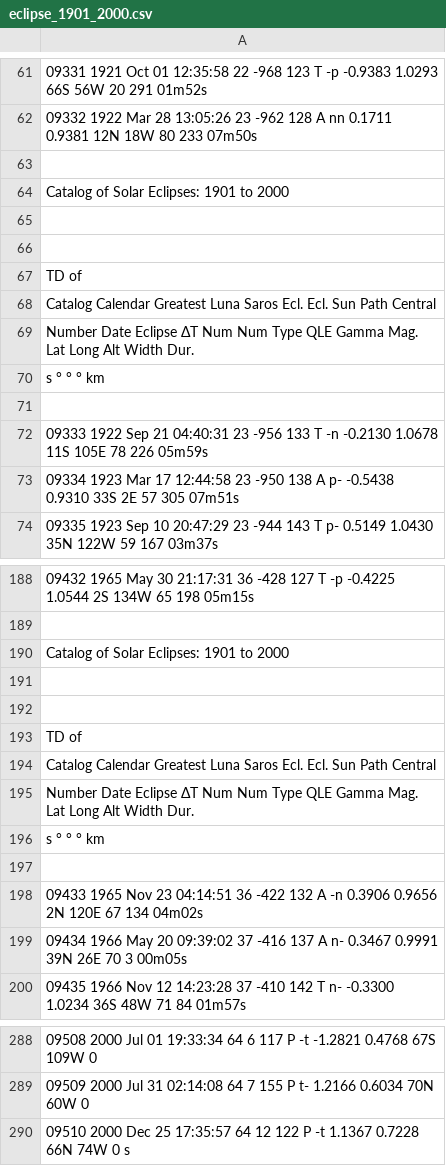
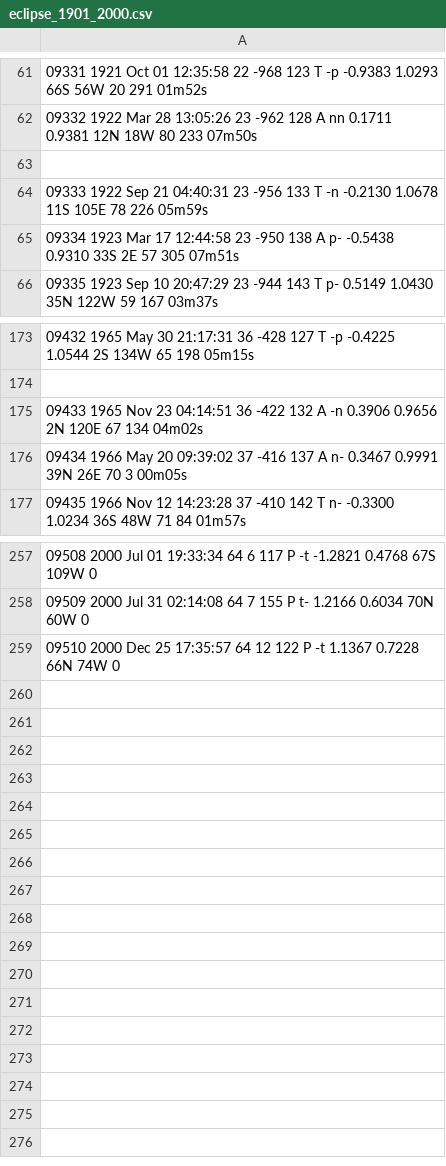
Before and after one commit to reykjalin/Gagnavinnsla, a CSV file: lokaverkefni/eclipse_1901_2000.csv, drawn as a sheet; only a part is shown, gaps mark what is left out; removed rows and columns are numbered as before the commit, all else as after; the diff covers the shown part only; the diff names each change by its address in the sheet, - before the commit and + after, or states it on an @@ line.

```diff
--- a/lokaverkefni/eclipse_1901_2000.csv
+++ b/lokaverkefni/eclipse_1901_2000.csv
-row 64: Catalog of Solar Eclipses: 1901 to 2000
-row 65: (empty)
-row 66: (empty)
-row 67: TD of
-row 68: Catalog Calendar Greatest Luna Saros Ecl. Ecl. Sun Path Central
-row 69: Number Date Eclipse ΔT Num Num Type QLE Gamma Mag. Lat Long Alt Width Dur.
-row 70: s ° ° ° km
-row 71: (empty)
-row 190: Catalog of Solar Eclipses: 1901 to 2000
-row 191: (empty)
-row 192: (empty)
-row 193: TD of
-row 194: Catalog Calendar Greatest Luna Saros Ecl. Ecl. Sun Path Central
-row 195: Number Date Eclipse ΔT Num Num Type QLE Gamma Mag. Lat Long Alt Width Dur.
-row 196: s ° ° ° km
-row 197: (empty)
-A259: …74W 0 s
+A259: …74W 0
```
Also changed, not shown: 15 removed rows elsewhere in this file, lokaverkefni/eclipse_2001_2100.csv.
